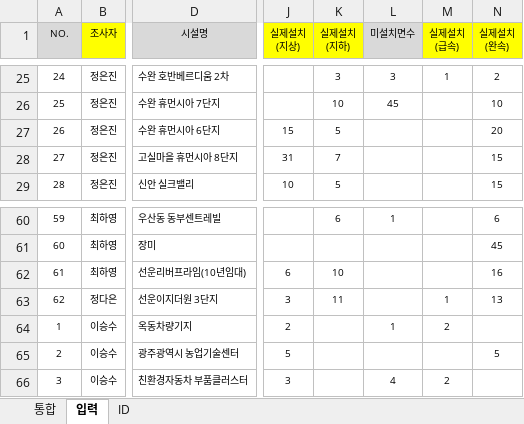
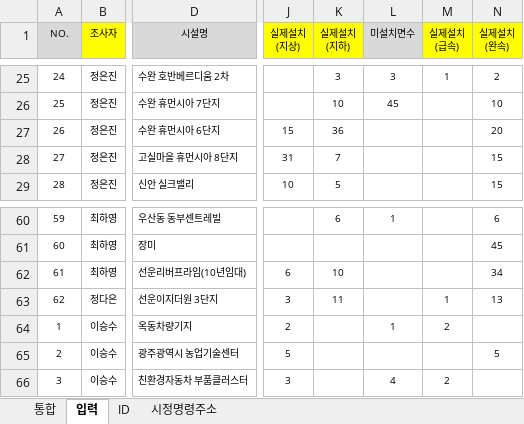
Before and after one commit to geo21chy-coder/unfulfilled-survey-app, an Excel workbook: DB.xlsx, sheet 입력, drawn as a sheet; only a part is shown, gaps mark what is left out; values as stored, in another font and other column widths than the file's, no borders; the diff covers the shown part only; the diff names each change by its address in the sheet, - before the commit and + after, or states it on an @@ line.

```diff
--- a/DB.xlsx (sheet 입력)
+++ b/DB.xlsx (sheet 입력)
+sheet tab: 시정명령주소
-K27 (실제설치 (지하)): 5
+K27 (실제설치 (지하)): 36
-N62 (실제설치 (완속)): 16
+N62 (실제설치 (완속)): 34
```
Also changed, not shown: 1 added row and 8 edited cells elsewhere in this sheet, sheet 통합, 1 other file.
